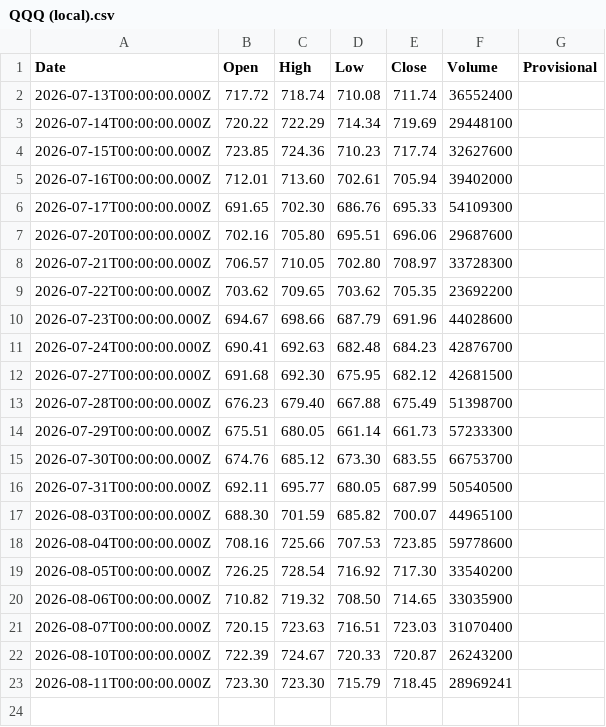
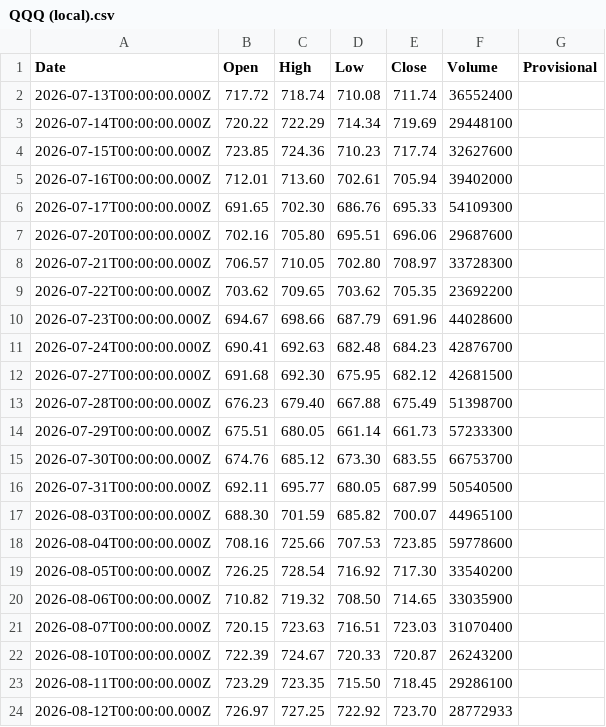
Before and after one commit to truedichotomy/QQQ_long_term_strategy, a CSV file: data/QQQ (local).csv, drawn as a sheet.

```diff
--- a/data/QQQ (local).csv
+++ b/data/QQQ (local).csv
@@ -22,2 +22,3 @@
 "2026-08-10T00:00:00.000Z","722.39","724.67","720.33","720.87","26243200",""
-"2026-08-11T00:00:00.000Z","723.30","723.30","715.79","718.45","28969241",""
+"2026-08-11T00:00:00.000Z","723.29","723.35","715.50","718.45","29286100",""
+"2026-08-12T00:00:00.000Z","726.97","727.25","722.92","723.70","28772933",""
```
Also changed, not shown: 2 other files.
